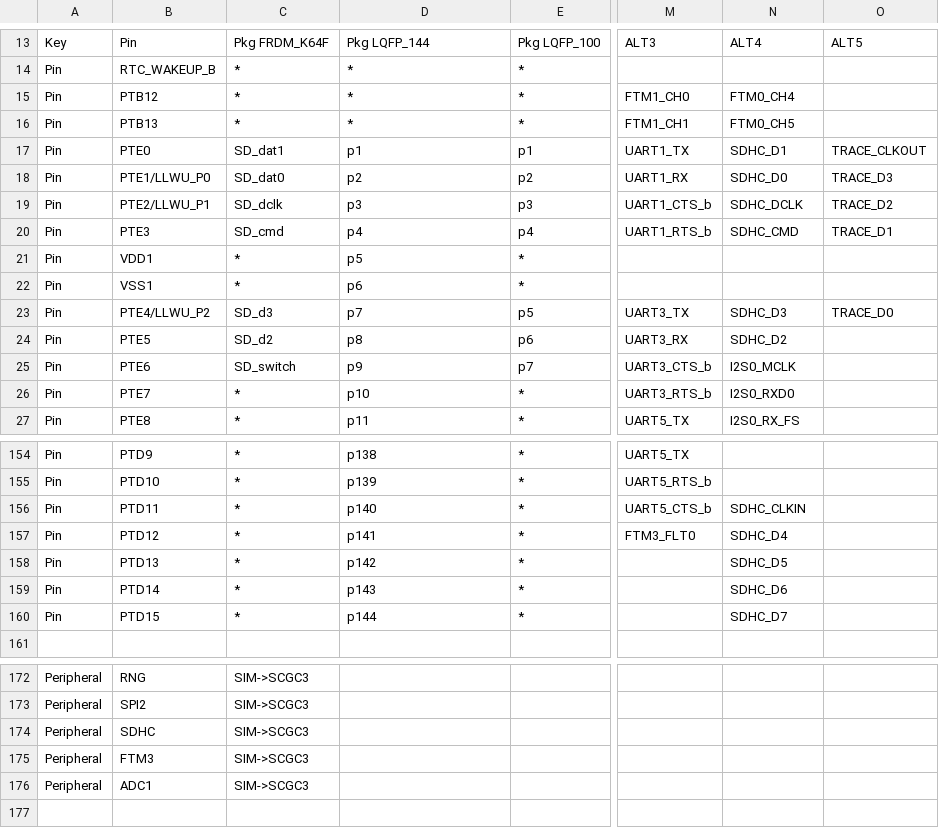
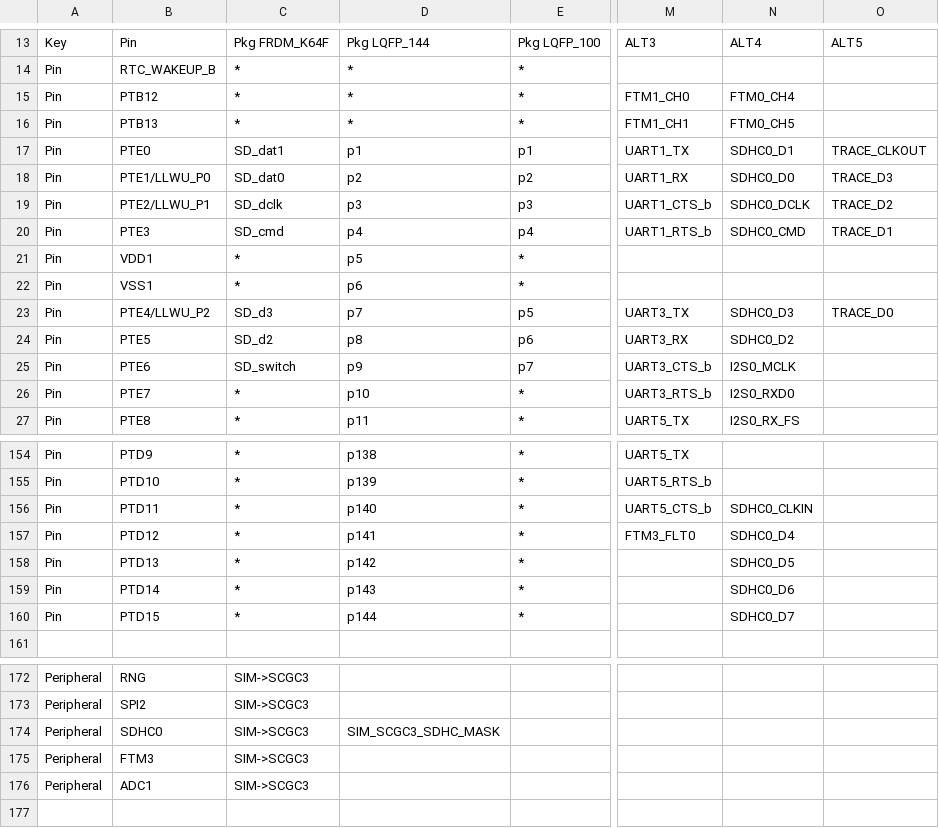
Before and after one commit to podonoghue/usbdm-eclipse-plugins, a CSV file: net.sourceforge.usbdm.deviceEditor/data/MK64F12.csv, drawn as a sheet; only a part is shown, gaps mark what is left out; the diff names each change by its address in the sheet, - before the commit and + after, or states it on an @@ line.

```diff
--- a/net.sourceforge.usbdm.deviceEditor/data/MK64F12.csv
+++ b/net.sourceforge.usbdm.deviceEditor/data/MK64F12.csv
-N17: SDHC_D1
+N17: SDHC0_D1
-N18: SDHC_D0
+N18: SDHC0_D0
-N19: SDHC_DCLK
+N19: SDHC0_DCLK
-N20: SDHC_CMD
+N20: SDHC0_CMD
-N23: SDHC_D3
+N23: SDHC0_D3
-N24: SDHC_D2
+N24: SDHC0_D2
-N156: SDHC_CLKIN
+N156: SDHC0_CLKIN
-N157: SDHC_D4
+N157: SDHC0_D4
-N158: SDHC_D5
+N158: SDHC0_D5
-N159: SDHC_D6
+N159: SDHC0_D6
-N160: SDHC_D7
+N160: SDHC0_D7
-B174: SDHC
+B174: SDHC0
-D174: (empty)
+D174: SIM_SCGC3_SDHC_MASK
```
Also changed, not shown: net.sourceforge.usbdm.deviceEditor/data/MK66F18.csv, 41 other files.
